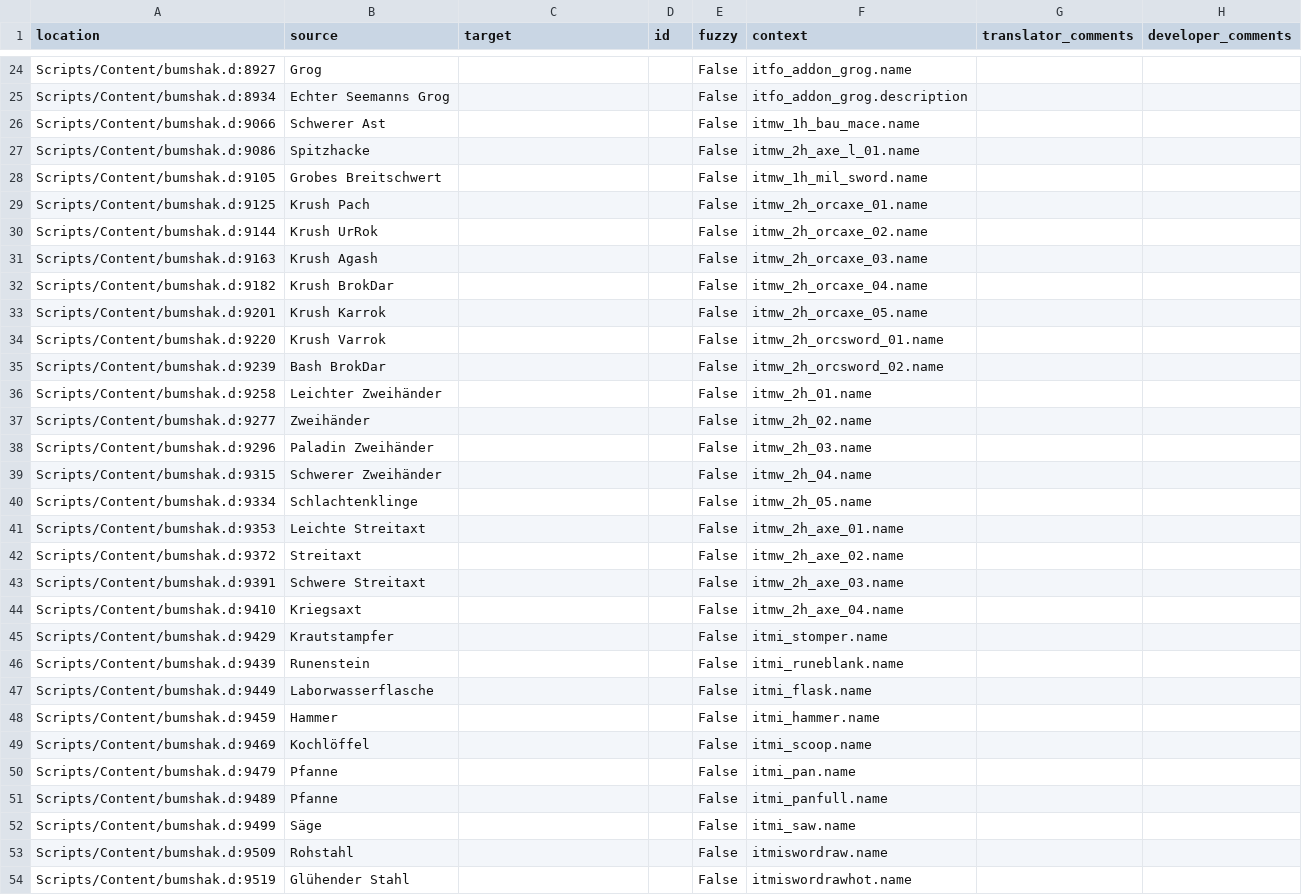
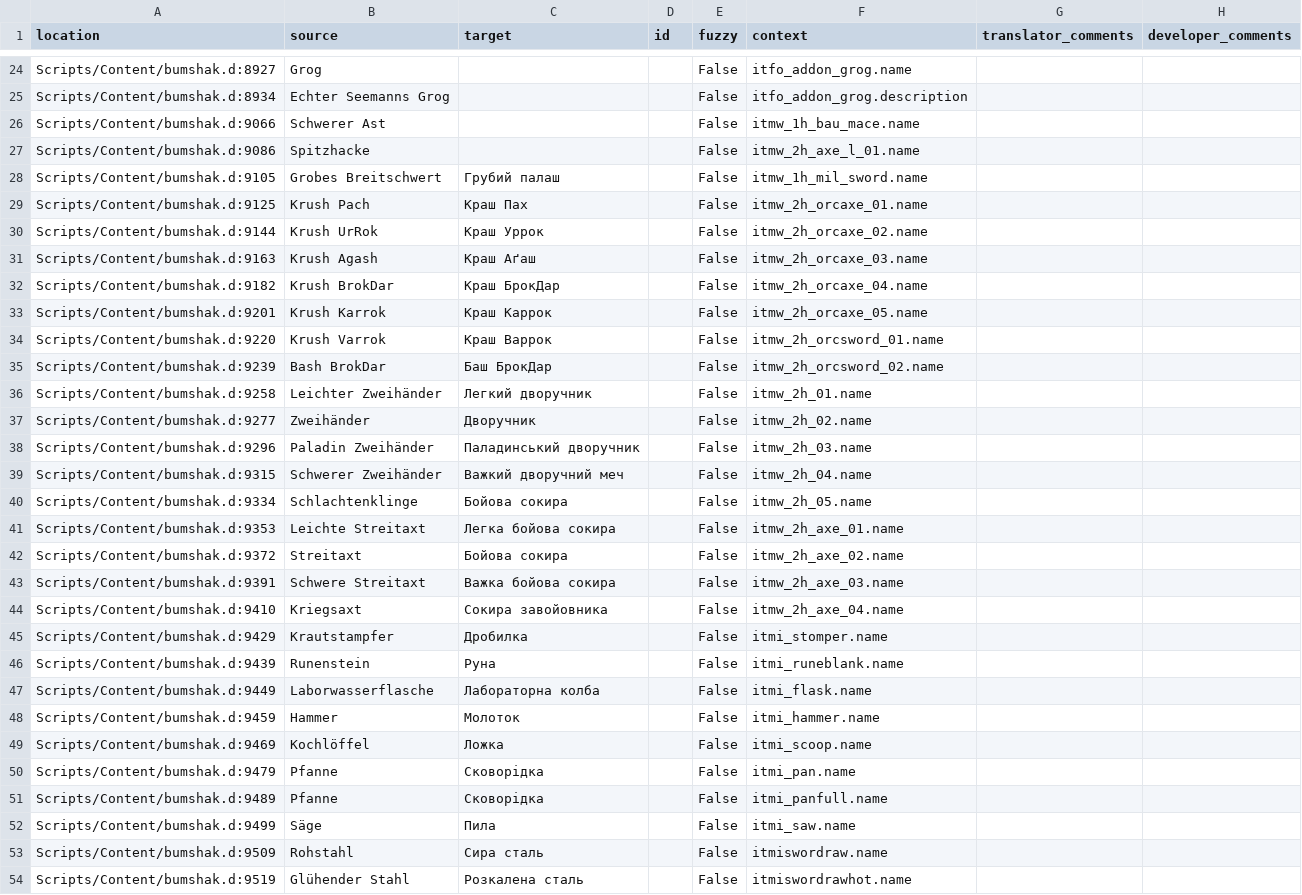
Before and after one commit to auronen/Bumshak, a CSV file: .translations/uk/Items.csv, drawn as a sheet; only a part is shown, gaps mark what is left out; the diff covers the shown part only.

Commit message:
Translated using Weblate (Ukrainian)
Currently translated at 54.6% (70 of 128 strings)

Translation: Bumshak/Items
Translate-URL: http://weblate.cokoliv.eu/projects/bumshak/items/uk/

```diff
--- a/.translations/uk/Items.csv
+++ b/.translations/uk/Items.csv
@@ -27,28 +27,28 @@
 "Scripts/Content/bumshak.d:9086","Spitzhacke","","","False","itmw_2h_axe_l_01.name","",""
-"Scripts/Content/bumshak.d:9105","Grobes Breitschwert","","","False","itmw_1h_mil_sword.name","",""
-"Scripts/Content/bumshak.d:9125","Krush Pach","","","False","itmw_2h_orcaxe_01.name","",""
-"Scripts/Content/bumshak.d:9144","Krush UrRok","","","False","itmw_2h_orcaxe_02.name","",""
-"Scripts/Content/bumshak.d:9163","Krush Agash","","","False","itmw_2h_orcaxe_03.name","",""
-"Scripts/Content/bumshak.d:9182","Krush BrokDar","","","False","itmw_2h_orcaxe_04.name","",""
-"Scripts/Content/bumshak.d:9201","Krush Karrok","","","False","itmw_2h_orcaxe_05.name","",""
-"Scripts/Content/bumshak.d:9220","Krush Varrok","","","False","itmw_2h_orcsword_01.name","",""
-"Scripts/Content/bumshak.d:9239","Bash BrokDar","","","False","itmw_2h_orcsword_02.name","",""
-"Scripts/Content/bumshak.d:9258","Leichter Zweihänder","","","False","itmw_2h_01.name","",""
-"Scripts/Content/bumshak.d:9277","Zweihänder","","","False","itmw_2h_02.name","",""
-"Scripts/Content/bumshak.d:9296","Paladin Zweihänder","","","False","itmw_2h_03.name","",""
-"Scripts/Content/bumshak.d:9315","Schwerer Zweihänder","","","False","itmw_2h_04.name","",""
-"Scripts/Content/bumshak.d:9334","Schlachtenklinge","","","False","itmw_2h_05.name","",""
-"Scripts/Content/bumshak.d:9353","Leichte Streitaxt","","","False","itmw_2h_axe_01.name","",""
-"Scripts/Content/bumshak.d:9372","Streitaxt","","","False","itmw_2h_axe_02.name","",""
-"Scripts/Content/bumshak.d:9391","Schwere Streitaxt","","","False","itmw_2h_axe_03.name","",""
-"Scripts/Content/bumshak.d:9410","Kriegsaxt","","","False","itmw_2h_axe_04.name","",""
-"Scripts/Content/bumshak.d:9429","Krautstampfer","","","False","itmi_stomper.name","",""
-"Scripts/Content/bumshak.d:9439","Runenstein","","","False","itmi_runeblank.name","",""
-"Scripts/Content/bumshak.d:9449","Laborwasserflasche","","","False","itmi_flask.name","",""
-"Scripts/Content/bumshak.d:9459","Hammer","","","False","itmi_hammer.name","",""
-"Scripts/Content/bumshak.d:9469","Kochlöffel","","","False","itmi_scoop.name","",""
-"Scripts/Content/bumshak.d:9479","Pfanne","","","False","itmi_pan.name","",""
-"Scripts/Content/bumshak.d:9489","Pfanne","","","False","itmi_panfull.name","",""
-"Scripts/Content/bumshak.d:9499","Säge","","","False","itmi_saw.name","",""
-"Scripts/Content/bumshak.d:9509","Rohstahl","","","False","itmiswordraw.name","",""
-"Scripts/Content/bumshak.d:9519","Glühender Stahl","","","False","itmiswordrawhot.name","",""
+"Scripts/Content/bumshak.d:9105","Grobes Breitschwert","Грубий палаш","","False","itmw_1h_mil_sword.name","",""
+"Scripts/Content/bumshak.d:9125","Krush Pach","Краш Пах","","False","itmw_2h_orcaxe_01.name","",""
+"Scripts/Content/bumshak.d:9144","Krush UrRok","Краш Уррок","","False","itmw_2h_orcaxe_02.name","",""
+"Scripts/Content/bumshak.d:9163","Krush Agash","Краш Аґаш","","False","itmw_2h_orcaxe_03.name","",""
+"Scripts/Content/bumshak.d:9182","Krush BrokDar","Краш БрокДар","","False","itmw_2h_orcaxe_04.name","",""
+"Scripts/Content/bumshak.d:9201","Krush Karrok","Краш Каррок","","False","itmw_2h_orcaxe_05.name","",""
+"Scripts/Content/bumshak.d:9220","Krush Varrok","Краш Варрок","","False","itmw_2h_orcsword_01.name","",""
+"Scripts/Content/bumshak.d:9239","Bash BrokDar","Баш БрокДар","","False","itmw_2h_orcsword_02.name","",""
+"Scripts/Content/bumshak.d:9258","Leichter Zweihänder","Легкий дворучник","","False","itmw_2h_01.name","",""
+"Scripts/Content/bumshak.d:9277","Zweihänder","Дворучник","","False","itmw_2h_02.name","",""
+"Scripts/Content/bumshak.d:9296","Paladin Zweihänder","Паладинський дворучник","","False","itmw_2h_03.name","",""
+"Scripts/Content/bumshak.d:9315","Schwerer Zweihänder","Важкий дворучний меч","","False","itmw_2h_04.name","",""
+"Scripts/Content/bumshak.d:9334","Schlachtenklinge","Бойова сокира","","False","itmw_2h_05.name","",""
+"Scripts/Content/bumshak.d:9353","Leichte Streitaxt","Легка бойова сокира","","False","itmw_2h_axe_01.name","",""
+"Scripts/Content/bumshak.d:9372","Streitaxt","Бойова сокира","","False","itmw_2h_axe_02.name","",""
+"Scripts/Content/bumshak.d:9391","Schwere Streitaxt","Важка бойова сокира","","False","itmw_2h_axe_03.name","",""
+"Scripts/Content/bumshak.d:9410","Kriegsaxt","Сокира завойовника","","False","itmw_2h_axe_04.name","",""
+"Scripts/Content/bumshak.d:9429","Krautstampfer","Дробилка","","False","itmi_stomper.name","",""
+"Scripts/Content/bumshak.d:9439","Runenstein","Руна","","False","itmi_runeblank.name","",""
+"Scripts/Content/bumshak.d:9449","Laborwasserflasche","Лабораторна колба","","False","itmi_flask.name","",""
+"Scripts/Content/bumshak.d:9459","Hammer","Молоток","","False","itmi_hammer.name","",""
+"Scripts/Content/bumshak.d:9469","Kochlöffel","Ложка","","False","itmi_scoop.name","",""
+"Scripts/Content/bumshak.d:9479","Pfanne","Сковорідка","","False","itmi_pan.name","",""
+"Scripts/Content/bumshak.d:9489","Pfanne","Сковорідка","","False","itmi_panfull.name","",""
+"Scripts/Content/bumshak.d:9499","Säge","Пила","","False","itmi_saw.name","",""
+"Scripts/Content/bumshak.d:9509","Rohstahl","Сира сталь","","False","itmiswordraw.name","",""
+"Scripts/Content/bumshak.d:9519","Glühender Stahl","Розкалена сталь","","False","itmiswordrawhot.name","",""
```
Also changed, not shown: 43 edited cells elsewhere in this file.
